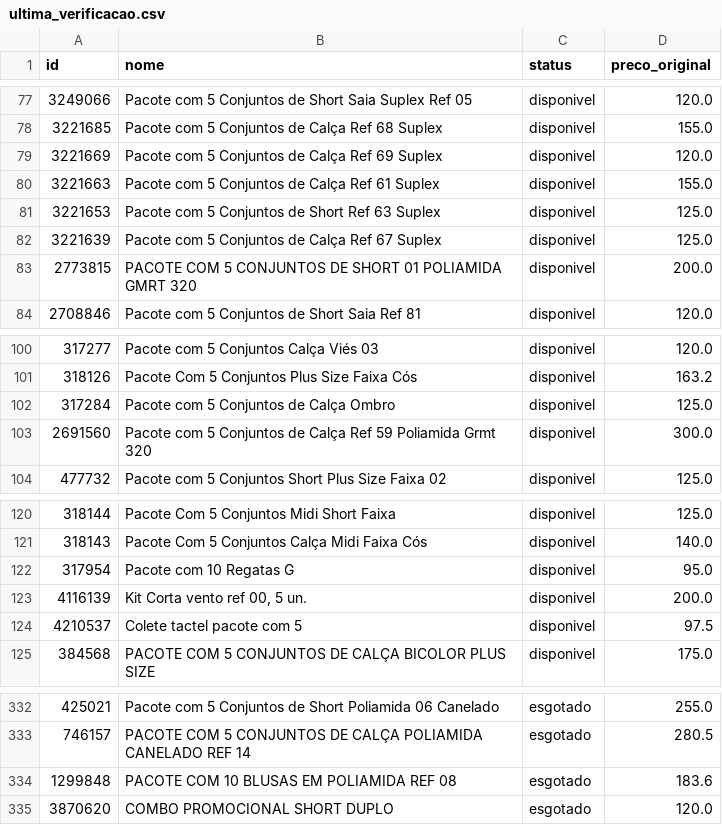
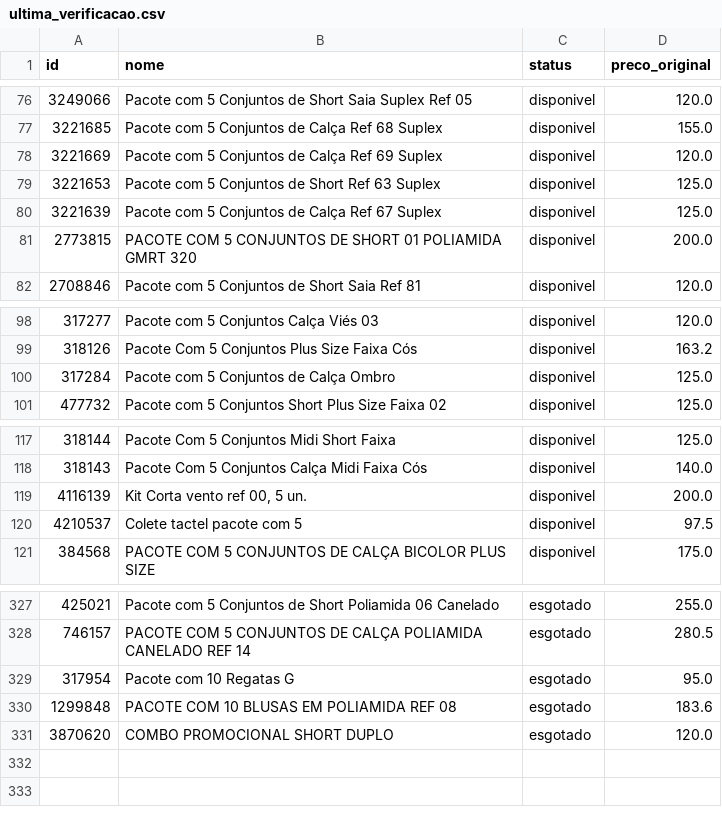
Before and after one commit to lojalulu/Site-Lulu, a CSV file: ultima_verificacao.csv, drawn as a sheet; only a part is shown, gaps mark what is left out; the diff covers the shown part only.

```diff
--- a/ultima_verificacao.csv
+++ b/ultima_verificacao.csv
@@ -79,3 +78,2 @@
 3221669,Pacote com 5 Conjuntos de Calça Ref 69 Suplex,disponivel,120.0
-3221663,Pacote com 5 Conjuntos de Calça Ref 61 Suplex,disponivel,155.0
 3221653,Pacote com 5 Conjuntos de Short Ref 63 Suplex,disponivel,125.0
@@ -102,3 +100,2 @@
 317284,Pacote com 5 Conjuntos de Calça Ombro,disponivel,125.0
-2691560,Pacote com 5 Conjuntos de Calça Ref 59 Poliamida Grmt 320,disponivel,300.0
 477732,Pacote com 5 Conjuntos Short Plus Size Faixa 02,disponivel,125.0
@@ -121,3 +118,2 @@
 318143,Pacote Com 5 Conjuntos Calça Midi Faixa Cós,disponivel,140.0
-317954,Pacote com 10 Regatas G,disponivel,95.0
 4116139,"Kit Corta vento ref 00, 5 un.",disponivel,200.0
@@ -333,2 +328,3 @@
 746157,PACOTE COM 5 CONJUNTOS DE CALÇA POLIAMIDA CANELADO REF 14,esgotado,280.5
+317954,Pacote com 10 Regatas G,esgotado,95.0
 1299848,PACOTE COM 10 BLUSAS EM POLIAMIDA REF 08,esgotado,183.6
```
Also changed, not shown: 3 added rows and 5 removed rows elsewhere in this file, 3 other files.
